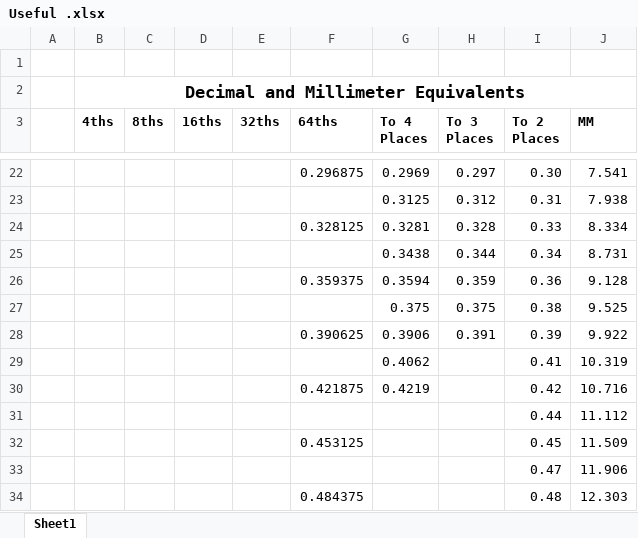
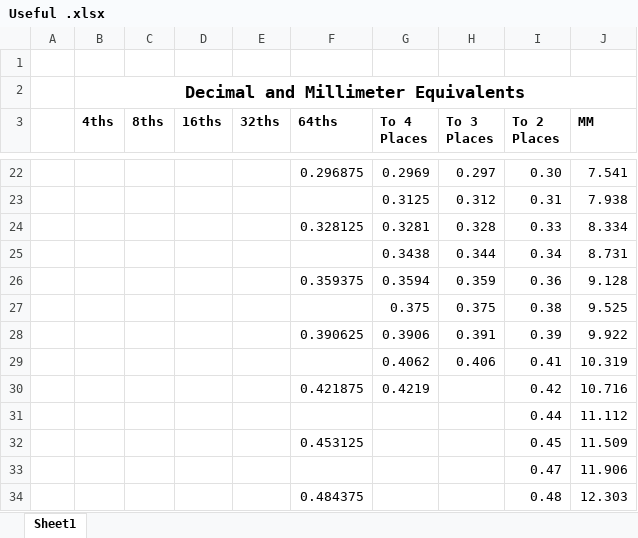
Before and after one commit to varlackc/Hardware, an Excel workbook: Useful Resources/Useful .xlsx, sheet Sheet1, drawn as a sheet; only a part is shown, gaps mark what is left out; values as stored, in another font and other column widths than the file's, no borders; the diff names each change by its address in the sheet, - before the commit and + after, or states it on an @@ line.

Commit message:
Update Useful .xlsx

```diff
--- a/Useful Resources/Useful .xlsx (sheet Sheet1)
+++ b/Useful Resources/Useful .xlsx (sheet Sheet1)
-H29 (To 3 Places): (empty)
+H29 (To 3 Places): 0.406
```
